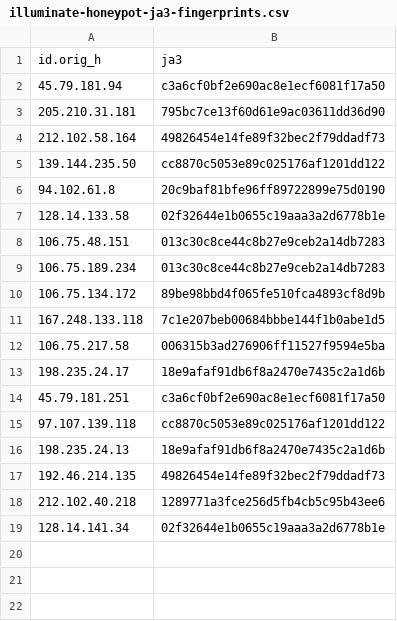
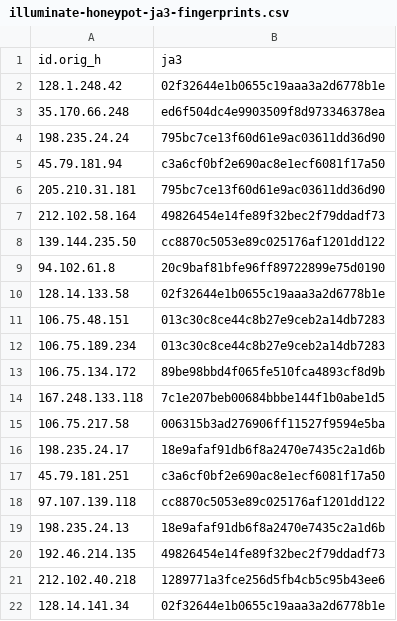
Before and after one commit to LeargasSecurity/ja3-fingerprint-repository, a CSV file: illuminate-honeypot-ja3-fingerprints.csv, drawn as a sheet.

```diff
--- a/illuminate-honeypot-ja3-fingerprints.csv
+++ b/illuminate-honeypot-ja3-fingerprints.csv
@@ -1,2 +1,5 @@
 id.orig_h,ja3
+128.1.248.42,02f32644e1b0655c19aaa3a2d6778b1e
+35.170.66.248,ed6f504dc4e9903509f8d973346378ea
+198.235.24.24,795bc7ce13f60d61e9ac03611dd36d90
 45.79.181.94,c3a6cf0bf2e690ac8e1ecf6081f17a50
```
Also changed, not shown: 1 other file.
